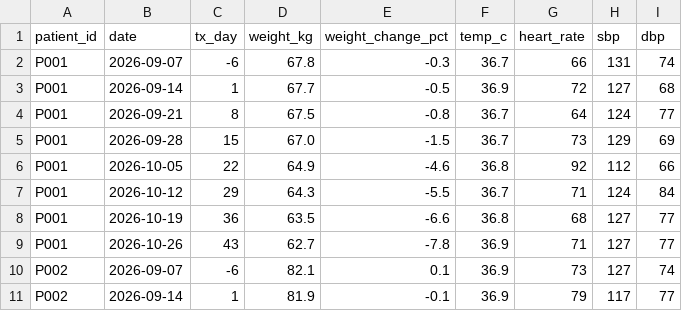
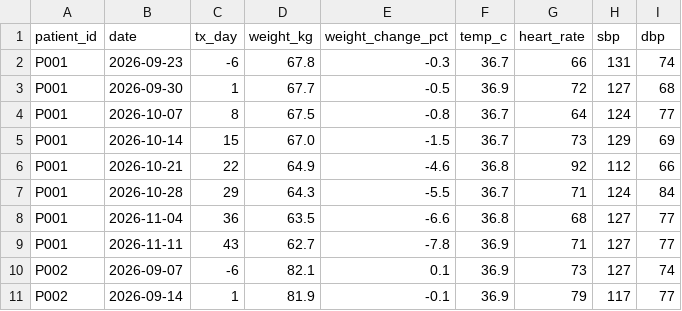
Before and after one commit to nikita-bedi/oncopath, a CSV file: data/recovery_coach_data/clinic_vitals.csv, drawn as a sheet; only a part is shown.

```diff
--- a/data/recovery_coach_data/clinic_vitals.csv
+++ b/data/recovery_coach_data/clinic_vitals.csv
@@ -1,10 +1,10 @@
 patient_id,date,tx_day,weight_kg,weight_change_pct,temp_c,heart_rate,sbp,dbp
-P001,2026-09-07,-6,67.8,-0.3,36.7,66,131,74
-P001,2026-09-14,1,67.7,-0.5,36.9,72,127,68
-P001,2026-09-21,8,67.5,-0.8,36.7,64,124,77
-P001,2026-09-28,15,67.0,-1.5,36.7,73,129,69
-P001,2026-10-05,22,64.9,-4.6,36.8,92,112,66
-P001,2026-10-12,29,64.3,-5.5,36.7,71,124,84
-P001,2026-10-19,36,63.5,-6.6,36.8,68,127,77
-P001,2026-10-26,43,62.7,-7.8,36.9,71,127,77
+P001,2026-09-23,-6,67.8,-0.3,36.7,66,131,74
+P001,2026-09-30,1,67.7,-0.5,36.9,72,127,68
+P001,2026-10-07,8,67.5,-0.8,36.7,64,124,77
+P001,2026-10-14,15,67.0,-1.5,36.7,73,129,69
+P001,2026-10-21,22,64.9,-4.6,36.8,92,112,66
+P001,2026-10-28,29,64.3,-5.5,36.7,71,124,84
+P001,2026-11-04,36,63.5,-6.6,36.8,68,127,77
+P001,2026-11-11,43,62.7,-7.8,36.9,71,127,77
 P002,2026-09-07,-6,82.1,0.1,36.9,73,127,74
```
Also changed, not shown: data/recovery_coach_data/checkins.csv, data/recovery_coach_data/clinical_snapshot.csv, 20 other files.
